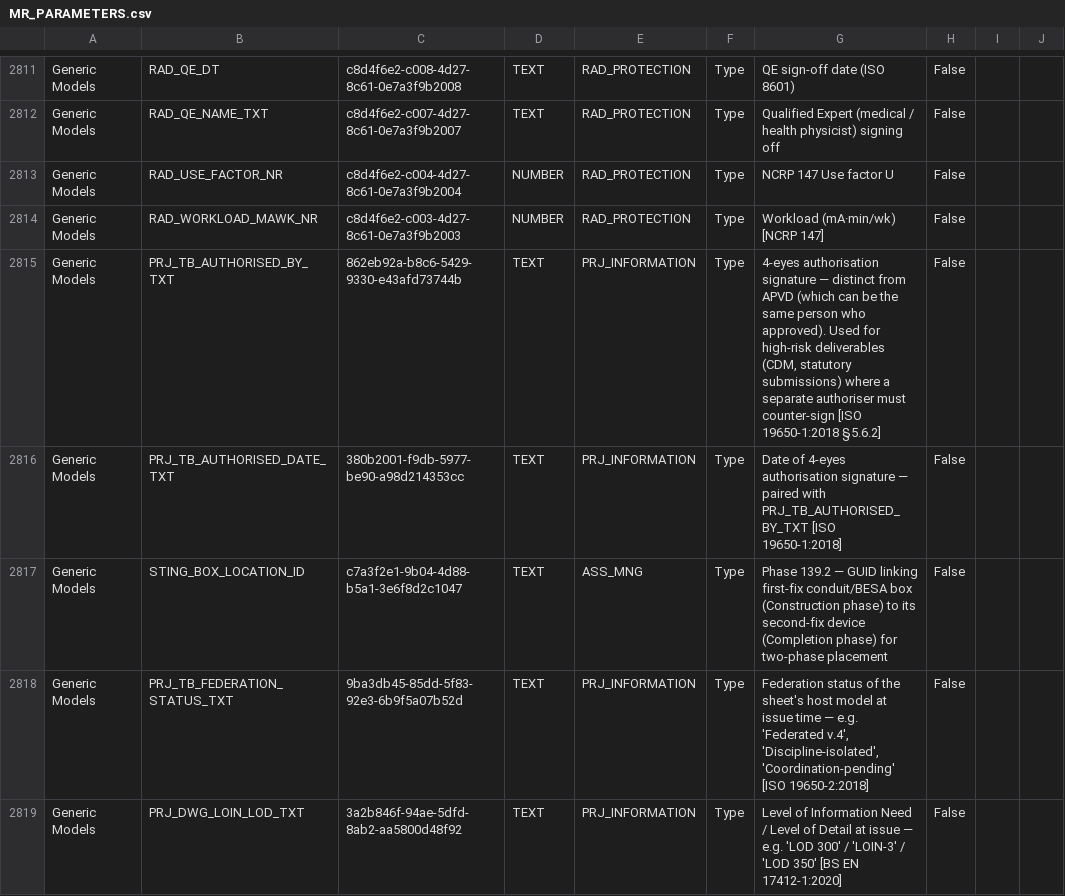
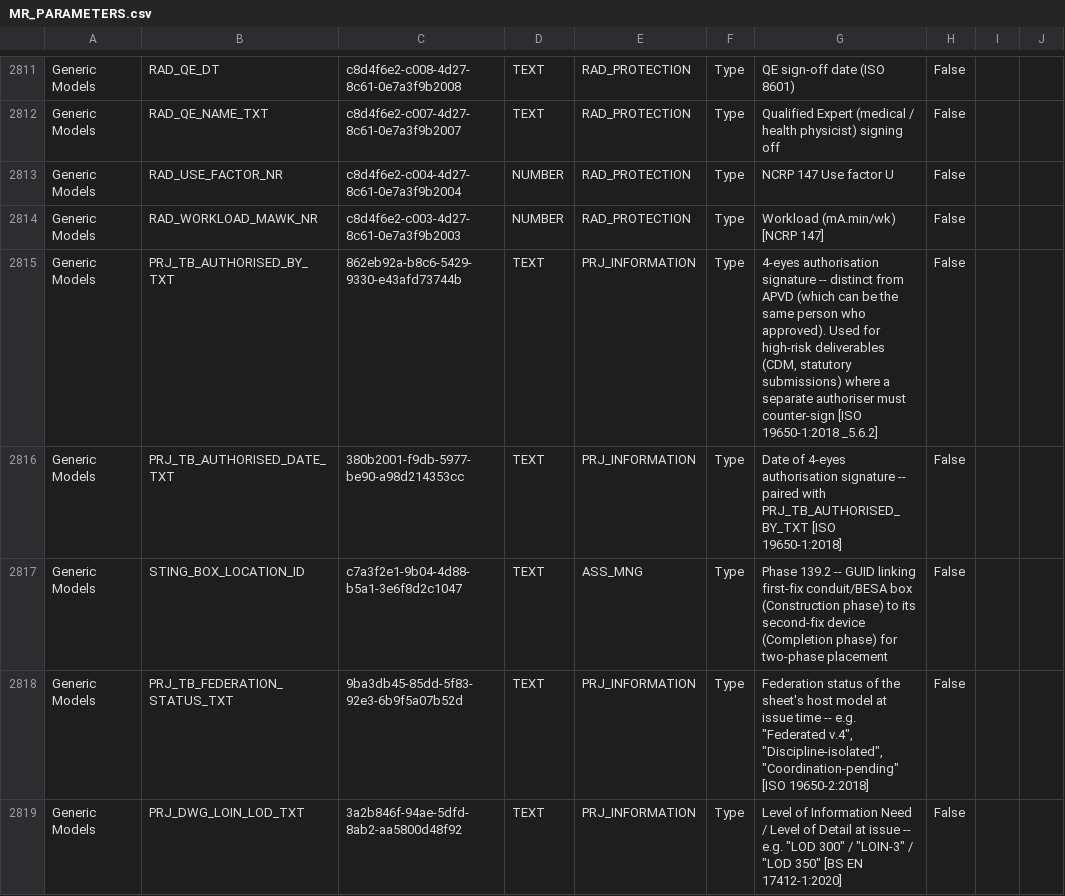
Before and after one commit to beckykyomugisha/STINGTOOLS, a CSV file: StingTools/Data/MR_PARAMETERS.csv, drawn as a sheet; only a part is shown, gaps mark what is left out; the diff covers the shown part only; the diff names each change by its address in the sheet, - before the commit and + after, or states it on an @@ line.

```diff
--- a/StingTools/Data/MR_PARAMETERS.csv
+++ b/StingTools/Data/MR_PARAMETERS.csv
-G2814: Workload (mA·min/wk) [NCRP 147]
+G2814: Workload (mA.min/wk) [NCRP 147]
-G2815: …authorisation signature — distinct from APVD (which can be the same person who approved). Used for high-risk deliverables (CDM, statutory submissions) where a separate authoriser must counter-sign [ISO 19650-1:2018 §5.6.2]
+G2815: …authorisation signature -- distinct from APVD (which can be the same person who approved). Used for high-risk deliverables (CDM, statutory submissions) where a separate authoriser must counter-sign [ISO 19650-1:2018 _5.6.2]
-G2816: …authorisation signature — paired with…
+G2816: …authorisation signature -- paired with…
-G2817: Phase 139.2 — GUID linking…
+G2817: Phase 139.2 -- GUID linking…
-G2818: …issue time — e.g. 'Federated v.4', 'Discipline-isolated', 'Coordination-pending' [ISO 19650-2:2018]
+G2818: …issue time -- e.g. "Federated v.4", "Discipline-isolated", "Coordination-pending" [ISO 19650-2:2018]
-G2819: …at issue — e.g. 'LOD 300' / 'LOIN-3' / 'LOD 350' [BS EN…
+G2819: …at issue -- e.g. "LOD 300" / "LOIN-3" / "LOD 350" [BS EN…
```
Also changed, not shown: 144 edited cells elsewhere in this file, 1 other file.
